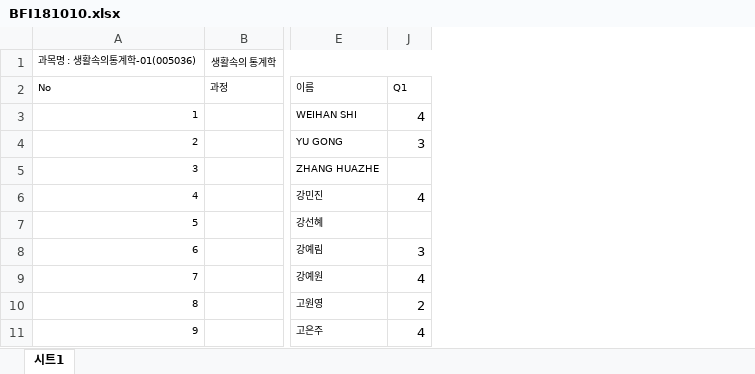
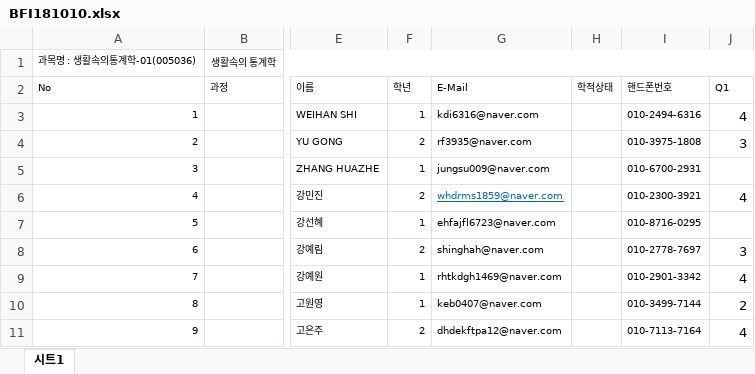
Before and after one commit to kwlee58/class201802, an Excel workbook: data/BFI181010.xlsx, sheet 시트1, drawn as a sheet; only a part is shown, gaps mark what is left out; values as stored, in another font and other column widths than the file's, no borders; the diff names each change by its address in the sheet, - before the commit and + after, or states it on an @@ line.

```diff
--- a/data/BFI181010.xlsx (sheet 시트1)
+++ b/data/BFI181010.xlsx (sheet 시트1)
@@ column F (학년) unhidden, rows 3-11: 1 | 2 | 1 | 2 | 1 | 2 | 1 | 1 | 2 @@
@@ column G (E-Mail) unhidden, rows 3-11: kdi6316@naver.com | rf3935@naver.com | jungsu009@naver.com | whdrms1859@naver.com | ehfajfl6723@naver.com | shinghah@naver.com | rhtkdgh1469@naver.com | keb0407@naver.com | dhdekftpa12@naver.com @@
@@ column H (학적상태) unhidden, empty @@
@@ column I (핸드폰번호) unhidden, rows 3-11: 010-2494-6316 | 010-3975-1808 | 010-6700-2931 | 010-2300-3921 | 010-8716-0295 | 010-2778-7697 | 010-2901-3342 | 010-3499-7144 | 010-7113-7164 @@
```
Also changed, not shown: 12 other files.
